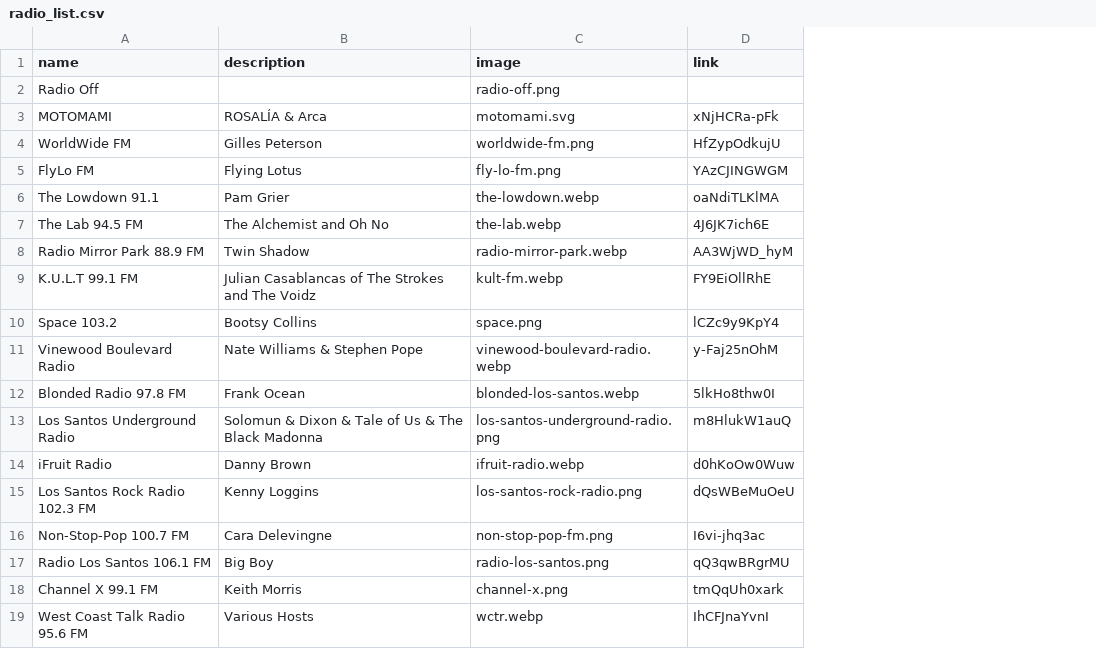
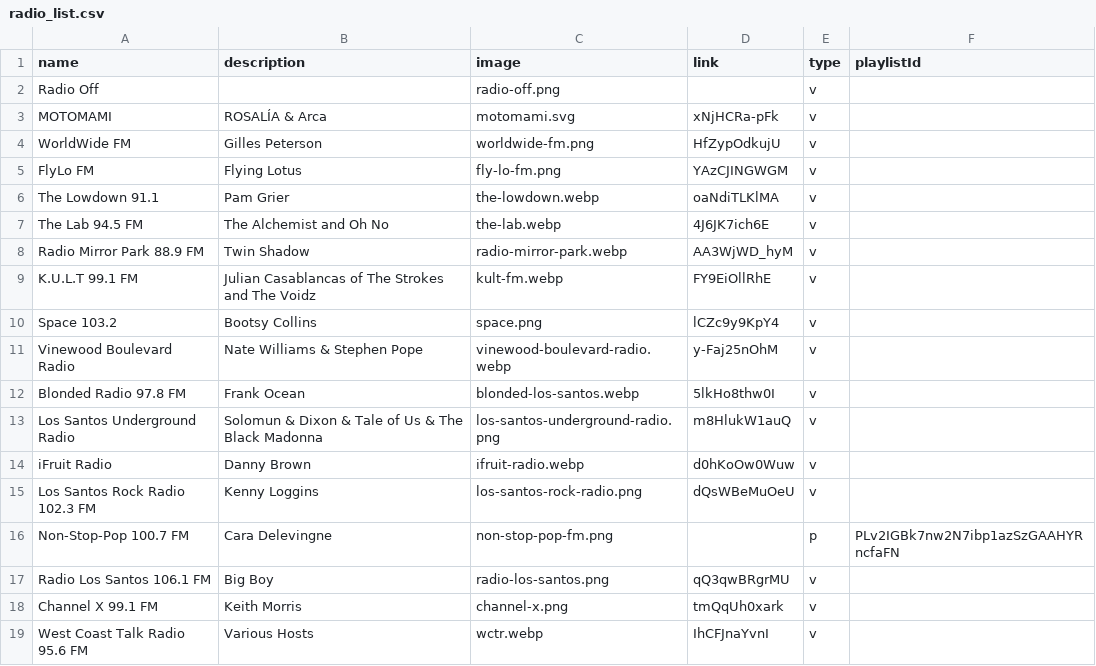
Before and after one commit to ykapf/GTAV-Radio, a CSV file: public/radio_list.csv, drawn as a sheet; only a part is shown; the diff names each change by its address in the sheet, - before the commit and + after, or states it on an @@ line.

Commit message:
added ability to process playlists

```diff
--- a/public/radio_list.csv
+++ b/public/radio_list.csv
+column E (type), rows 2-19: v | v | v | v | v | v | v | v | v | v | v | v | v | v | p | v | v | v
+column F (playlistId), row 16: PLv2IGBk7nw2N7ibp1azSzGAAHYRncfaFN
-D16 (link): I6vi-jhq3ac
+D16 (link): (empty)
```
Also changed, not shown: 1 other file.
